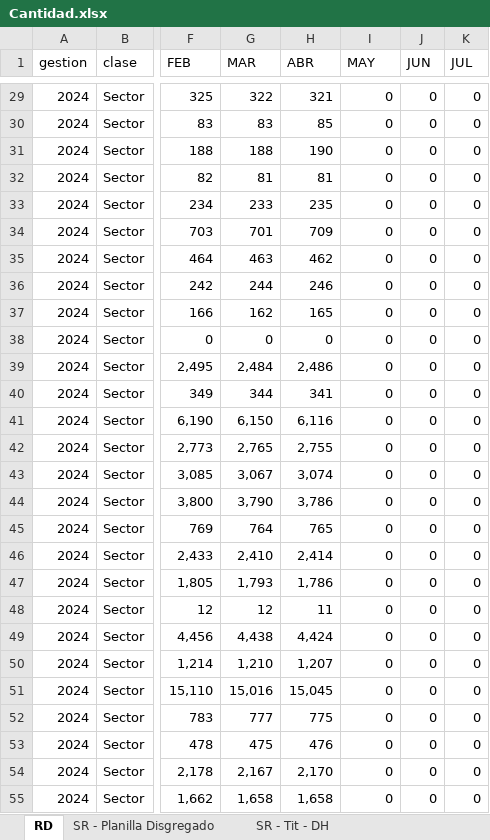
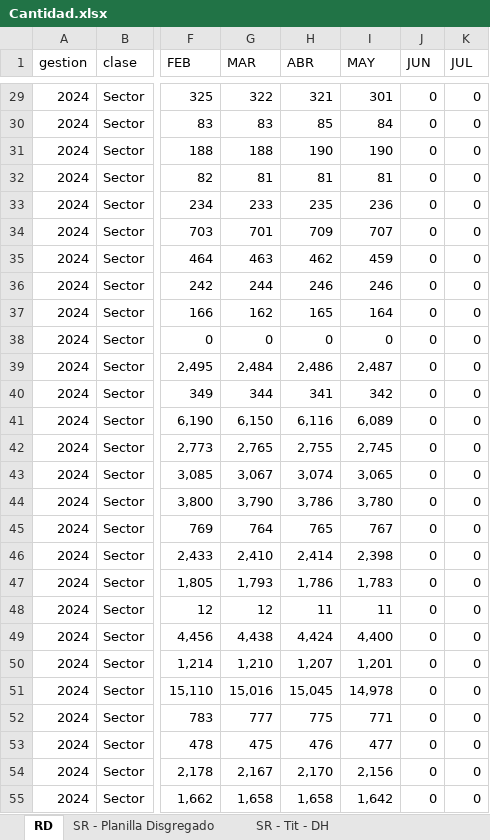
Before and after one commit to sranc/GES, an Excel workbook: _data/rd/temporal/Cantidad.xlsx, sheet RD, drawn as a sheet; only a part is shown, gaps mark what is left out; values as stored, in another font and other column widths than the file's, no borders; the diff covers the shown part only; the diff names each change by its address in the sheet, - before the commit and + after, or states it on an @@ line.

```diff
--- a/_data/rd/temporal/Cantidad.xlsx (sheet RD)
+++ b/_data/rd/temporal/Cantidad.xlsx (sheet RD)
-I29 (MAY): 0
+I29 (MAY): 301
-I30 (MAY): 0
+I30 (MAY): 84
-I31 (MAY): 0
+I31 (MAY): 190
-I32 (MAY): 0
+I32 (MAY): 81
-I33 (MAY): 0
+I33 (MAY): 236
-I34 (MAY): 0
+I34 (MAY): 707
-I35 (MAY): 0
+I35 (MAY): 459
-I36 (MAY): 0
+I36 (MAY): 246
-I37 (MAY): 0
+I37 (MAY): 164
-I39 (MAY): 0
+I39 (MAY): 2,487
-I40 (MAY): 0
+I40 (MAY): 342
-I41 (MAY): 0
+I41 (MAY): 6,089
-I42 (MAY): 0
+I42 (MAY): 2,745
-I43 (MAY): 0
+I43 (MAY): 3,065
-I44 (MAY): 0
+I44 (MAY): 3,780
-I45 (MAY): 0
+I45 (MAY): 767
-I46 (MAY): 0
+I46 (MAY): 2,398
-I47 (MAY): 0
+I47 (MAY): 1,783
-I48 (MAY): 0
+I48 (MAY): 11
-I49 (MAY): 0
+I49 (MAY): 4,400
-I50 (MAY): 0
+I50 (MAY): 1,201
-I51 (MAY): 0
+I51 (MAY): 14,978
-I52 (MAY): 0
+I52 (MAY): 771
-I53 (MAY): 0
+I53 (MAY): 477
-I54 (MAY): 0
+I54 (MAY): 2,156
-I55 (MAY): 0
+I55 (MAY): 1,642
```
Also changed, not shown: 81 edited cells elsewhere in this sheet, sheet SR - Regional, sheet SR - Sector, sheet SR - Clase de Renta, sheet SR - Tit - DH, sheet SR - Planilla Disgregado, sheet SR - Tipo de Renta, _data/rd/temporal/Monto.xlsx, _data/uj/temporal/Juridica.xlsx, 44 other files.
